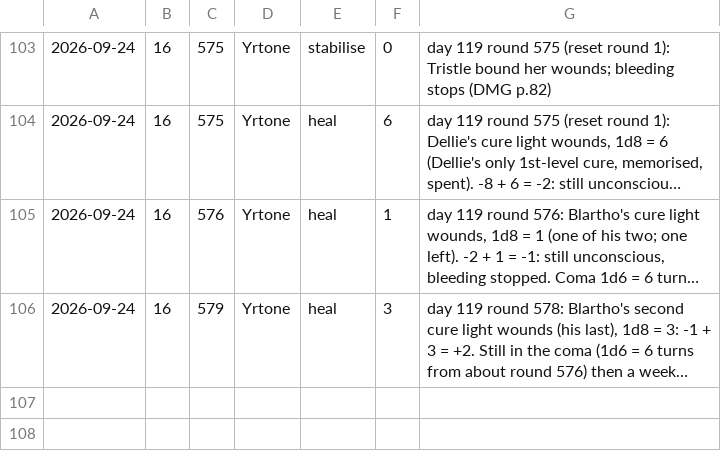
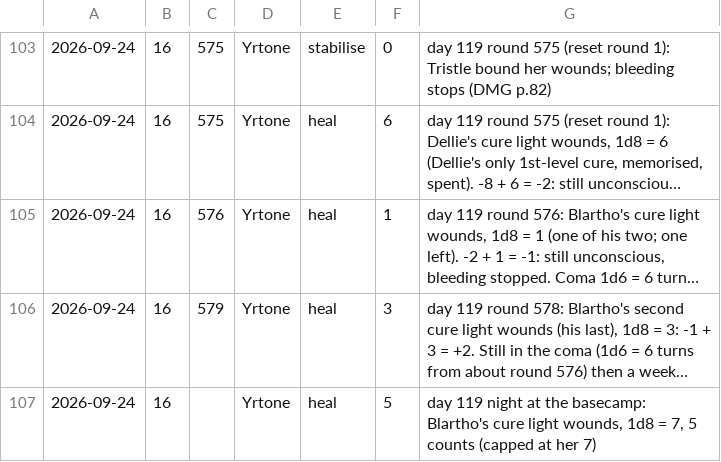
Before and after one commit to dllahr/claude_playing_advanced_dungeons_and_dragons_1st_edition, a TSV file: campaign/hp_log.tsv, drawn as a sheet; only a part is shown, gaps mark what is left out; long unchanged cells end in …; the diff names each change by its address in the sheet, - before the commit and + after, or states it on an @@ line.

```diff
--- a/campaign/hp_log.tsv
+++ b/campaign/hp_log.tsv
+row 107: 2026-09-24 | 16 |  | Yrtone | heal | 5 | day 119 night at the basecamp: Blartho's cure light wounds, 1d8 = 7, 5 counts (capped at her 7)
```
Also changed, not shown: campaign/availability.tsv, campaign/days.tsv, 2 other files.
